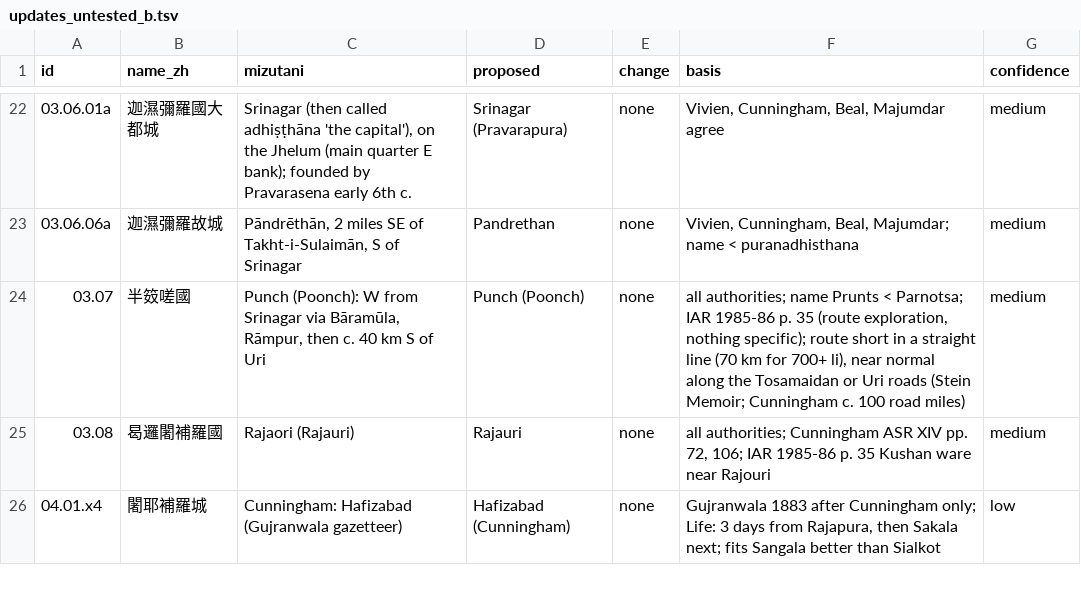
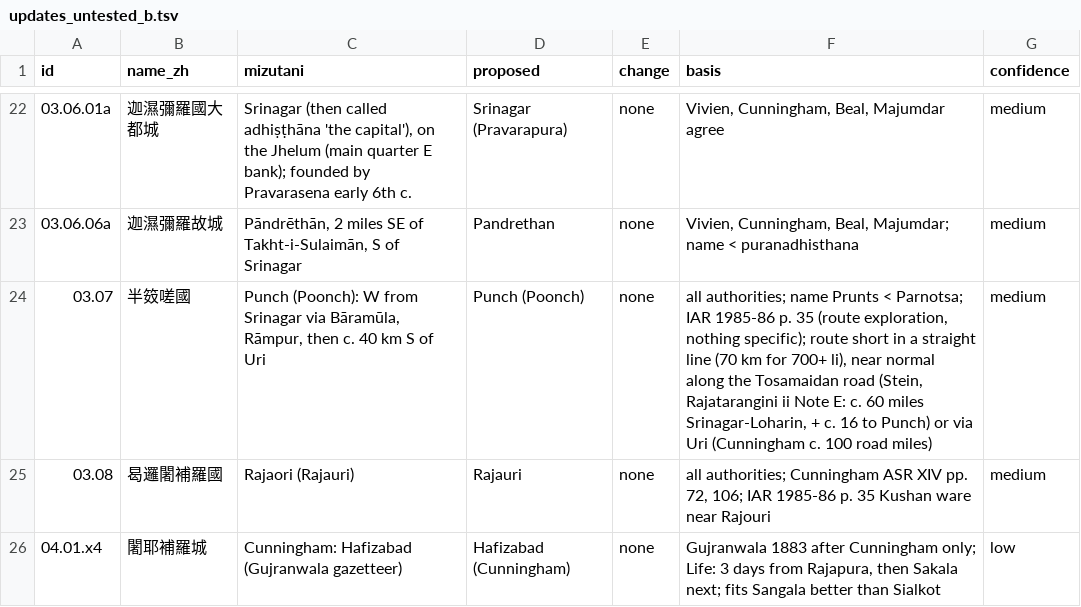
Before and after one commit to kengoharimoto/xuanzang-places, a TSV file: data/notes/updates_untested_b.tsv, drawn as a sheet; only a part is shown, gaps mark what is left out.

```diff
--- a/data/notes/updates_untested_b.tsv
+++ b/data/notes/updates_untested_b.tsv
@@ -23,3 +23,3 @@ id	name_zh	mizutani	proposed	change	basis	confidence
 03.06.06a	迦濕彌羅故城	Pāndrēthān, 2 miles SE of Takht-i-Sulaimān, S of Srinagar	Pandrethan	none	Vivien, Cunningham, Beal, Majumdar; name < puranadhisthana	medium
-03.07	半笯嗟國	Punch (Poonch): W from Srinagar via Bāramūla, Rāmpur, then c. 40 km S of Uri	Punch (Poonch)	none	all authorities; name Prunts < Parnotsa; IAR 1985-86 p. 35 (route exploration, nothing specific); route short in a straight line (70 km for 700+ li), near normal along the Tosamaidan or Uri roads (Stein Memoir; Cunningham c. 100 road miles)	medium
+03.07	半笯嗟國	Punch (Poonch): W from Srinagar via Bāramūla, Rāmpur, then c. 40 km S of Uri	Punch (Poonch)	none	all authorities; name Prunts < Parnotsa; IAR 1985-86 p. 35 (route exploration, nothing specific); route short in a straight line (70 km for 700+ li), near normal along the Tosamaidan road (Stein, Rajatarangini ii Note E: c. 60 miles Srinagar-Loharin, + c. 16 to Punch) or via Uri (Cunningham c. 100 road miles)	medium
 03.08	曷邏闍補羅國	Rajaori (Rajauri)	Rajauri	none	all authorities; Cunningham ASR XIV pp. 72, 106; IAR 1985-86 p. 35 Kushan ware near Rajouri	medium
```
Also changed, not shown: 5 other files.
